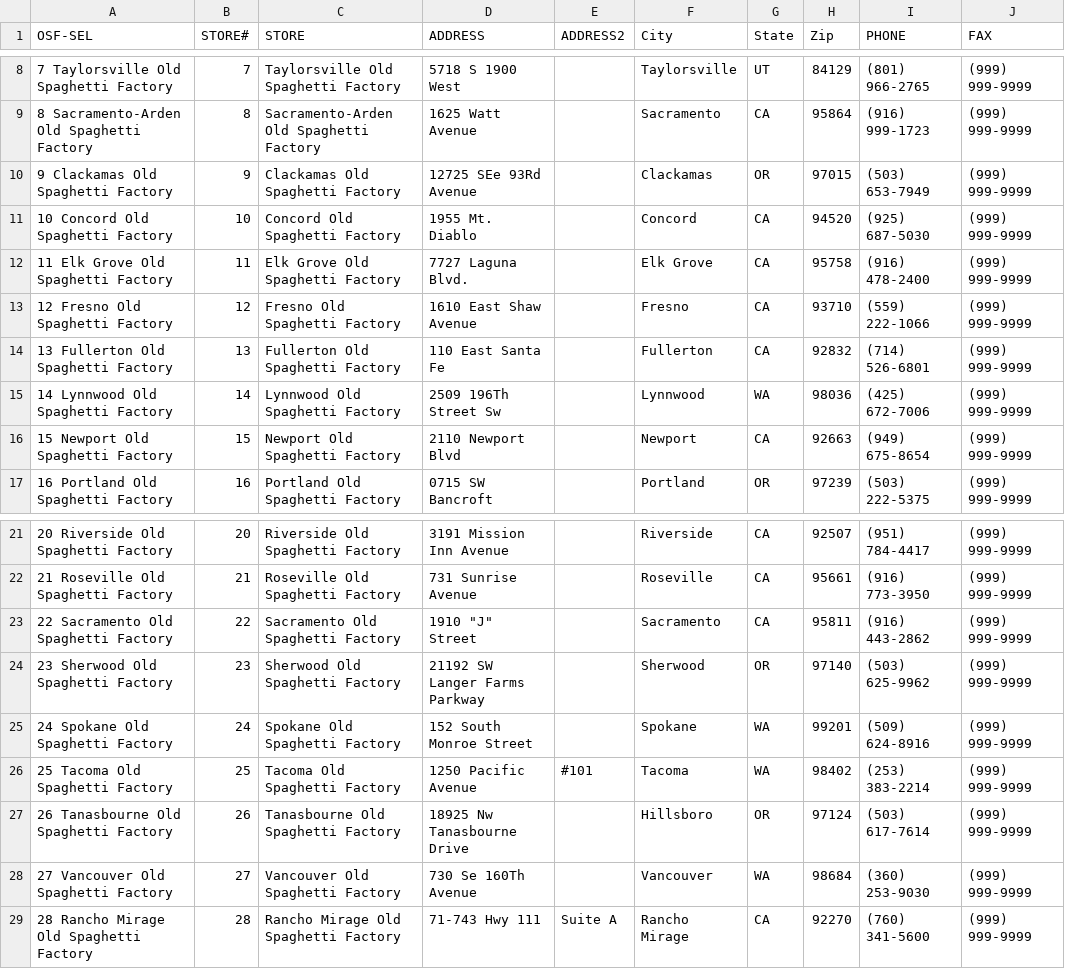
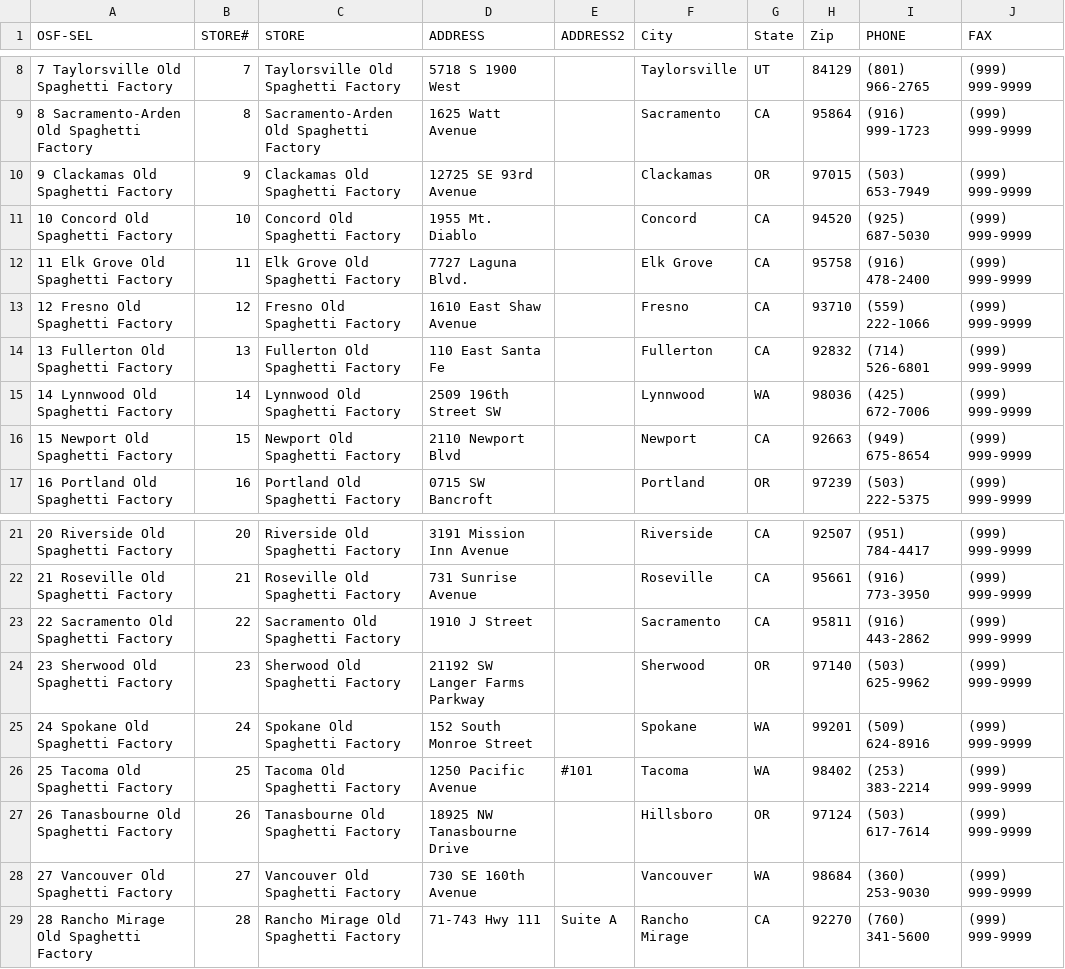
Before and after one commit to TemplateSourceData/oldspaghetti, a CSV file: OSF_BusinessCard.csv, drawn as a sheet; only a part is shown, gaps mark what is left out; the diff names each change by its address in the sheet, - before the commit and + after, or states it on an @@ line.

Commit message:
Update OSF_BusinessCard.csv

```diff
--- a/OSF_BusinessCard.csv
+++ b/OSF_BusinessCard.csv
-D10 (ADDRESS): 12725 SEe 93Rd Avenue
+D10 (ADDRESS): 12725 SE 93rd Avenue
-D15 (ADDRESS): 2509 196Th Street Sw
+D15 (ADDRESS): 2509 196th Street SW
-D23 (ADDRESS): 1910 "J" Street
+D23 (ADDRESS): 1910 J Street
-D27 (ADDRESS): 18925 Nw Tanasbourne Drive
+D27 (ADDRESS): 18925 NW Tanasbourne Drive
-D28 (ADDRESS): 730 Se 160Th Avenue
+D28 (ADDRESS): 730 SE 160th Avenue
```
